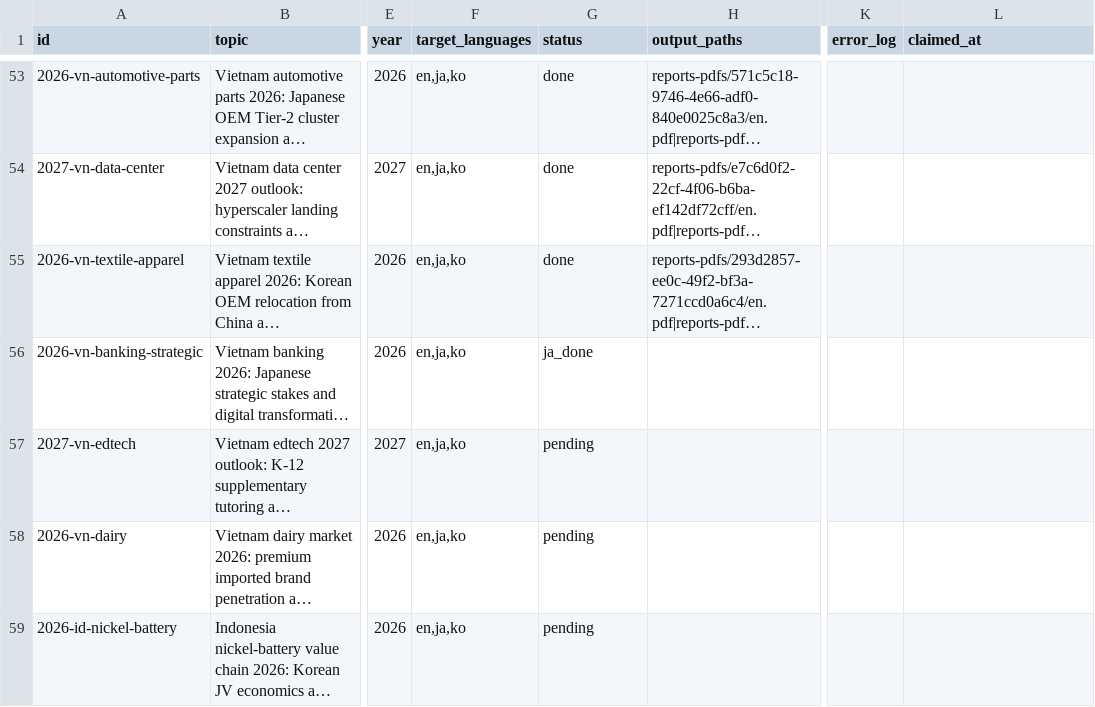
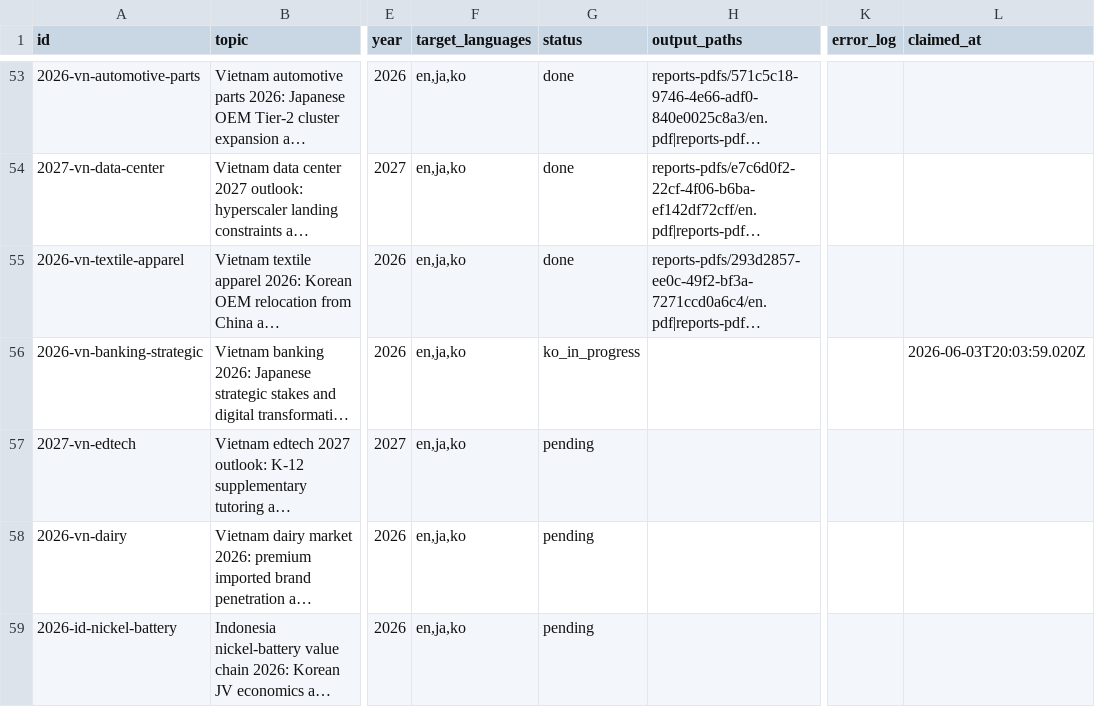
Before and after one commit to henryvn2004-arch/kira-research, a CSV file: data/report_queue.csv, drawn as a sheet; only a part is shown, gaps mark what is left out; long unchanged cells end in …; the diff names each change by its address in the sheet, - before the commit and + after, or states it on an @@ line.

Commit message:
batch: claim 2026-vn-banking-strategic for KO translate + publish

```diff
--- a/data/report_queue.csv
+++ b/data/report_queue.csv
-G56 (status): ja_done
+G56 (status): ko_in_progress
-L56 (claimed_at): (empty)
+L56 (claimed_at): 2026-06-03T20:03:59.020Z
```
